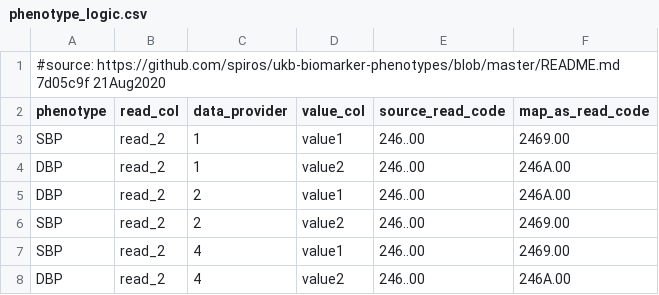
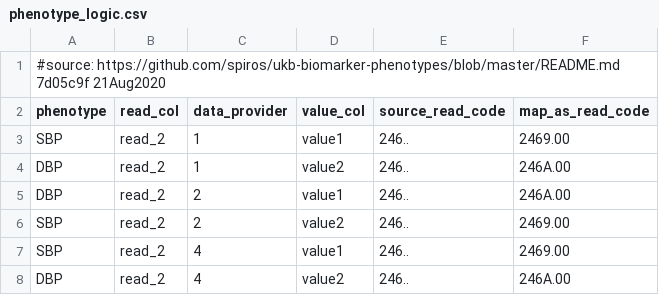
Before and after one commit to EHDEN/ETL-UK-Biobank, a CSV file: resources/gp_clinical_field_mapping/phenotype_logic.csv, drawn as a sheet.

Commit message:
fix phenotype logic

```diff
--- a/resources/gp_clinical_field_mapping/phenotype_logic.csv
+++ b/resources/gp_clinical_field_mapping/phenotype_logic.csv
@@ -2,7 +2,7 @@
 phenotype,read_col,data_provider,value_col,source_read_code,map_as_read_code
-SBP,read_2,1,value1,246..00,2469.00
-DBP,read_2,1,value2,246..00,246A.00
-DBP,read_2,2,value1,246..00,246A.00
-SBP,read_2,2,value2,246..00,2469.00
-SBP,read_2,4,value1,246..00,2469.00
-DBP,read_2,4,value2,246..00,246A.00
+SBP,read_2,1,value1,246..,2469.00
+DBP,read_2,1,value2,246..,246A.00
+DBP,read_2,2,value1,246..,246A.00
+SBP,read_2,2,value2,246..,2469.00
+SBP,read_2,4,value1,246..,2469.00
+DBP,read_2,4,value2,246..,246A.00
```
Also changed, not shown: 1 other file.
